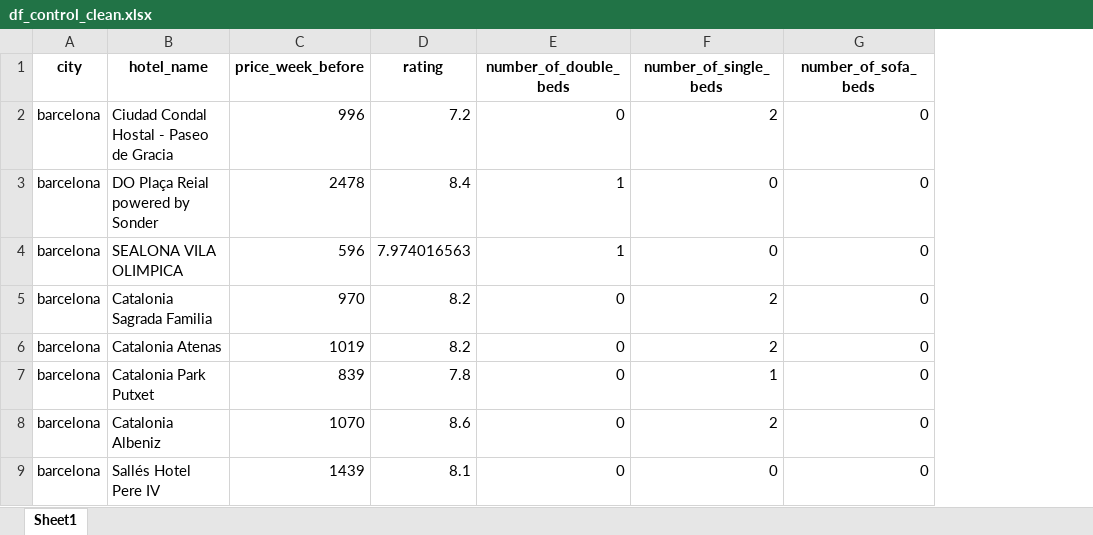
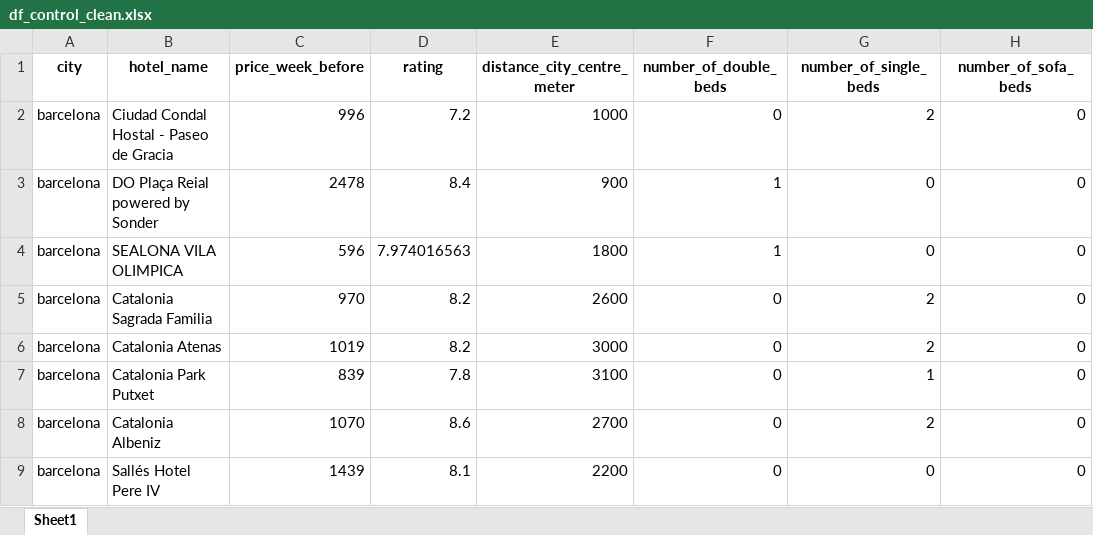
Before and after one commit to VanessaKromm/Booking_Scraping, an Excel workbook: data_for_regression/df_control_clean.xlsx, sheet Sheet1, drawn as a sheet; only a part is shown; values as stored, in another font and other column widths than the file's, no borders; the diff names each change by its address in the sheet, - before the commit and + after, or states it on an @@ line.

Commit message:
fixed distance to city centre function code, added distance to city centre as a possible control option, updated corresponding excel files

```diff
--- a/data_for_regression/df_control_clean.xlsx (sheet Sheet1)
+++ b/data_for_regression/df_control_clean.xlsx (sheet Sheet1)
+column E (distance_city_centre_meter), rows 2-9: 1000 | 900 | 1800 | 2600 | 3000 | 3100 | 2700 | 2200
```
Also changed, not shown: data_for_regression/df_treat_clean.xlsx, 1 other file.
